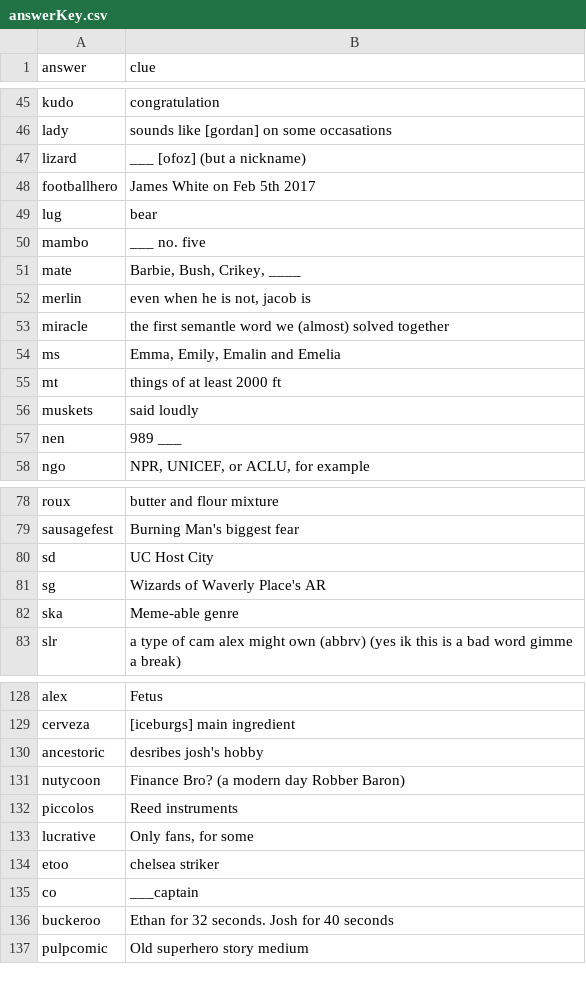
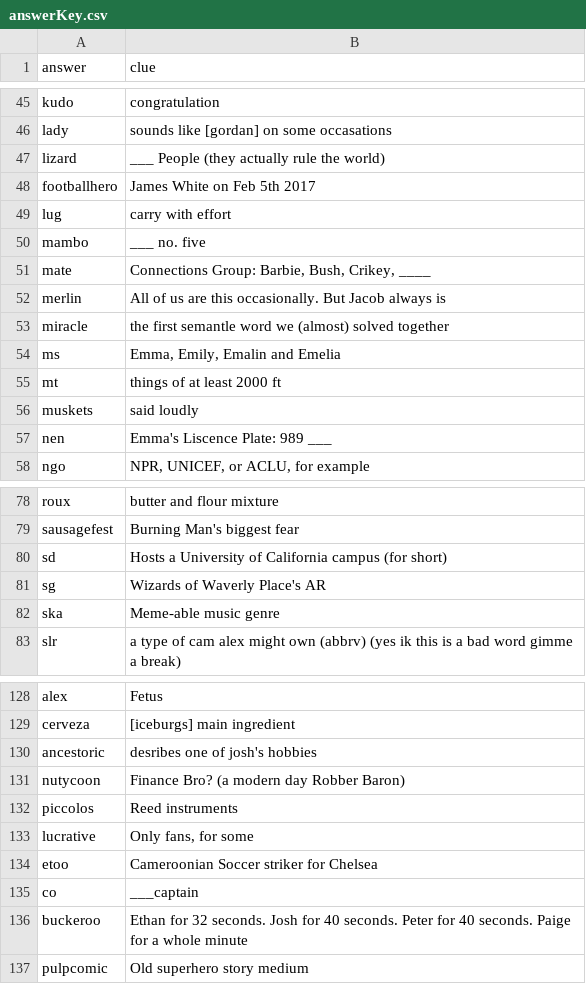
Before and after one commit to pwhauman1/fightmilkcrossword, a CSV file: public/answerKey.csv, drawn as a sheet; only a part is shown, gaps mark what is left out; the diff covers the shown part only.

```diff
--- a/public/answerKey.csv
+++ b/public/answerKey.csv
@@ -46,8 +46,8 @@ kudo | congratulation
 lady | sounds like [gordan] on some occasations
-lizard | ___ [ofoz] (but a nickname)
+lizard | ___ People (they actually rule the world)
 footballhero | James White on Feb 5th 2017
-lug | bear
+lug | carry with effort
 mambo | ___ no. five
-mate | Barbie, Bush, Crikey, ____
-merlin | even when he is not, jacob is
+mate | Connections Group: Barbie, Bush, Crikey, ____
+merlin | All of us are this occasionally. But Jacob always is
 miracle | the first semantle word we (almost) solved together
@@ -56,3 +56,3 @@ mt | things of at least 2000 ft
 muskets | said loudly
-nen | 989 ___
+nen | Emma's Liscence Plate: 989 ___
 ngo | NPR, UNICEF, or ACLU, for example
@@ -79,5 +79,5 @@ roux | butter and flour mixture
 sausagefest | Burning Man's biggest fear
-sd | UC Host City
+sd | Hosts a University of California campus (for short)
 sg | Wizards of Waverly Place's AR
-ska | Meme-able genre
+ska | Meme-able music genre
 slr | a type of cam alex might own (abbrv) (yes ik this is a bad word gimme a break)
@@ -129,3 +129,3 @@ alex | Fetus
 cerveza | [iceburgs] main ingredient
-ancestoric | desribes josh's hobby
+ancestoric | desribes one of josh's hobbies
 nutycoon | Finance Bro? (a modern day Robber Baron)
@@ -133,5 +133,5 @@ piccolos | Reed instruments
 lucrative | Only fans, for some
-etoo | chelsea striker
+etoo | Cameroonian Soccer striker for Chelsea
 co | ___captain
-buckeroo | Ethan for 32 seconds. Josh for 40 seconds
+buckeroo | Ethan for 32 seconds. Josh for 40 seconds. Peter for 40 seconds. Paige for a whole minute
 pulpcomic | Old superhero story medium
```
Also changed, not shown: 4 added rows and 26 edited cells elsewhere in this file.
